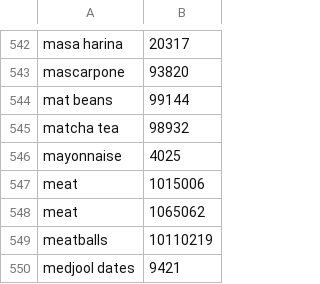
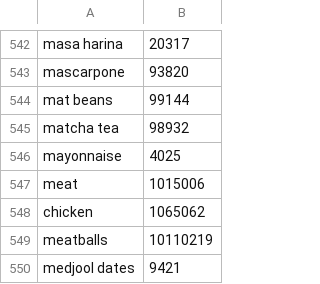
Before and after one commit to rashad3412/iNibble, a CSV file: top-1k-ingredients.csv, drawn as a sheet; only a part is shown, gaps mark what is left out.

```diff
--- a/top-1k-ingredients.csv
+++ b/top-1k-ingredients.csv
@@ -547,3 +547,3 @@ mayonnaise;4025
 meat;1015006
-meat;1065062
+chicken;1065062
 meatballs;10110219
```
Also changed, not shown: 2 other files.
